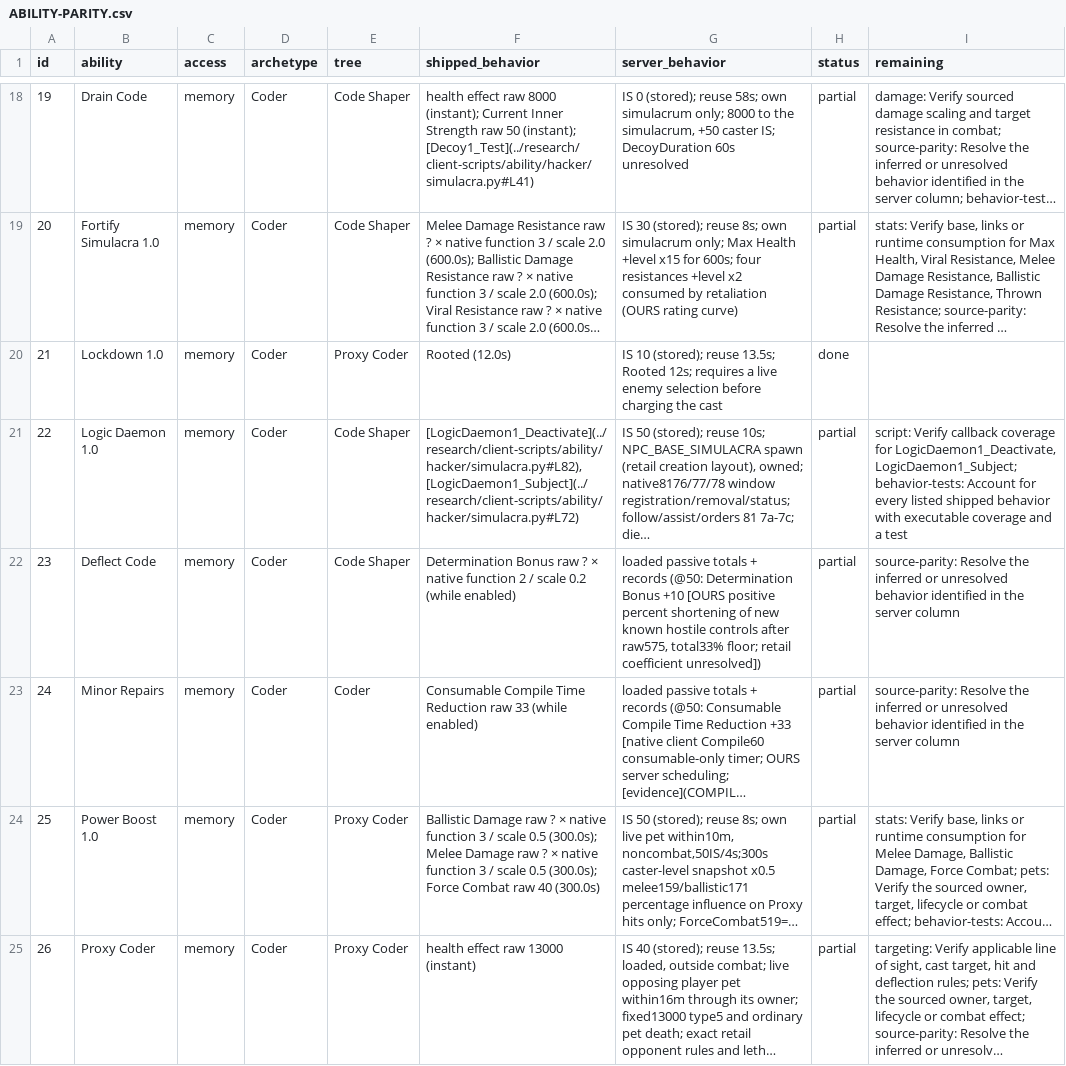
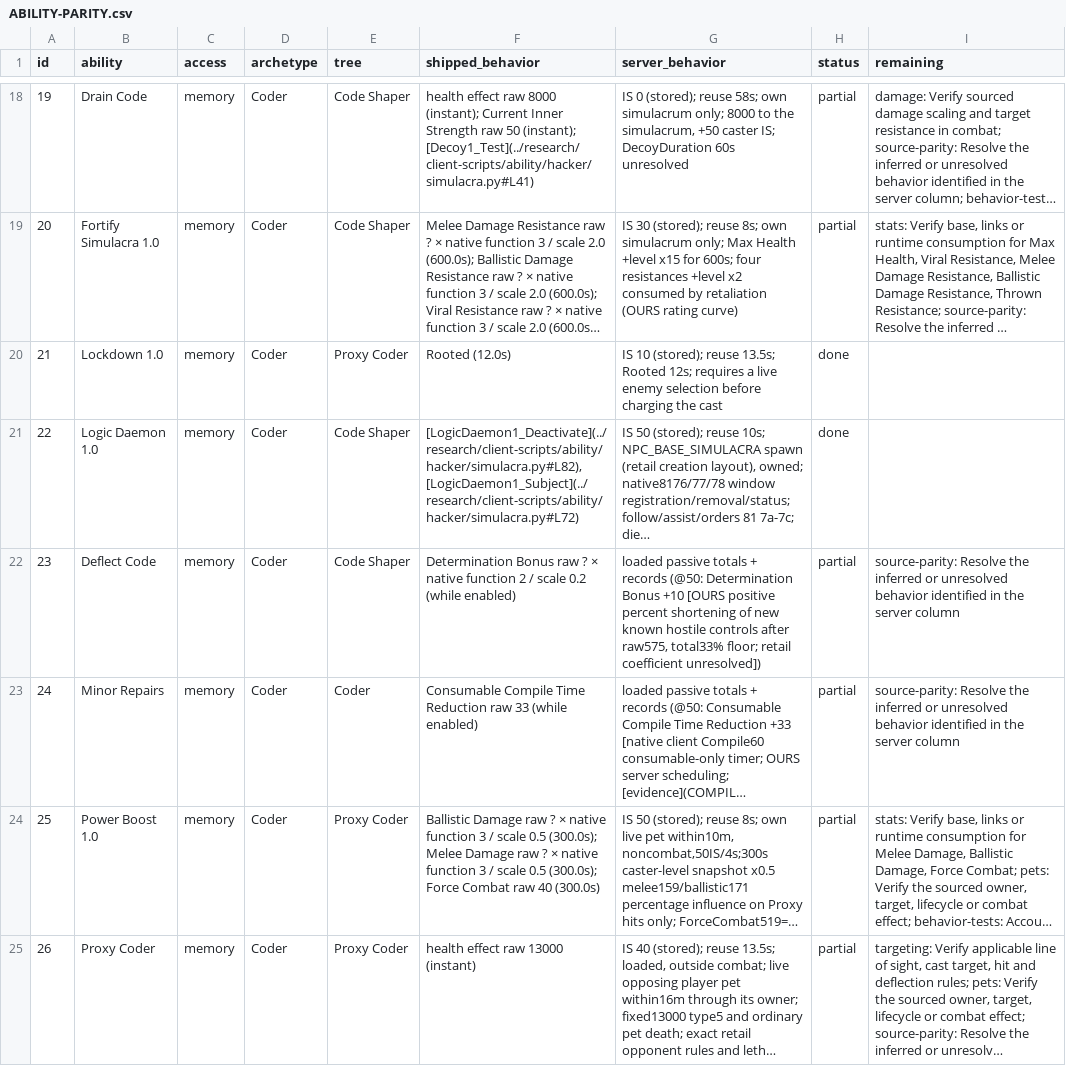
Before and after one commit to kylebrussell/mxo-hd, a CSV file: docs/ABILITY-PARITY.csv, drawn as a sheet; only a part is shown, gaps mark what is left out; long unchanged cells end in …; the diff covers the shown part only; the diff names each change by its address in the sheet, - before the commit and + after, or states it on an @@ line.

```diff
--- a/docs/ABILITY-PARITY.csv
+++ b/docs/ABILITY-PARITY.csv
-H21 (status): partial
+H21 (status): done
-I21 (remaining): script: Verify callback coverage for LogicDaemon1_Deactivate, LogicDaemon1_Subject; behavior-tests: Account for every listed shipped behavior with executable coverage and a test
+I21 (remaining): (empty)
```
Also changed, not shown: 4 edited cells elsewhere in this file, 2 other files.
